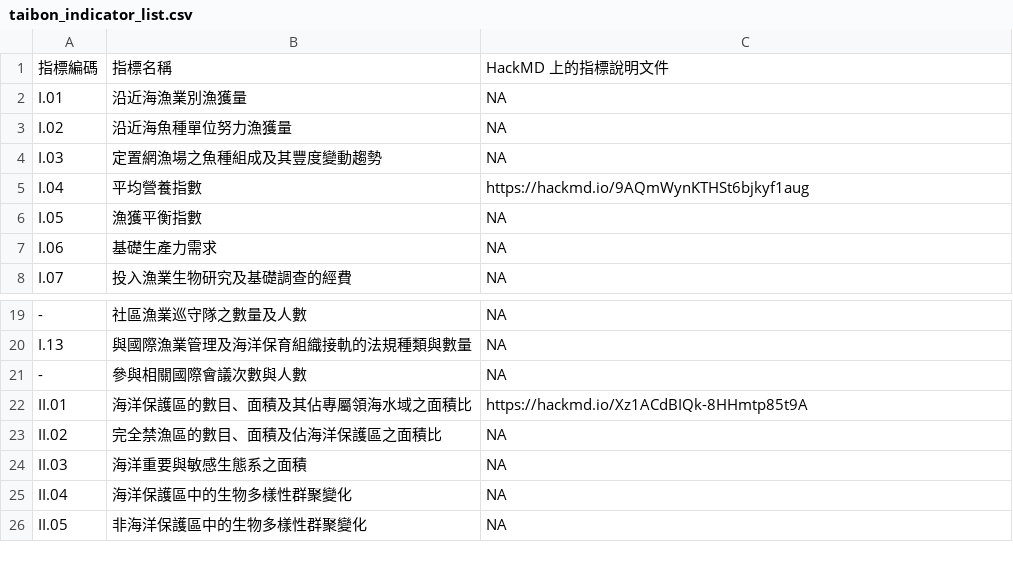
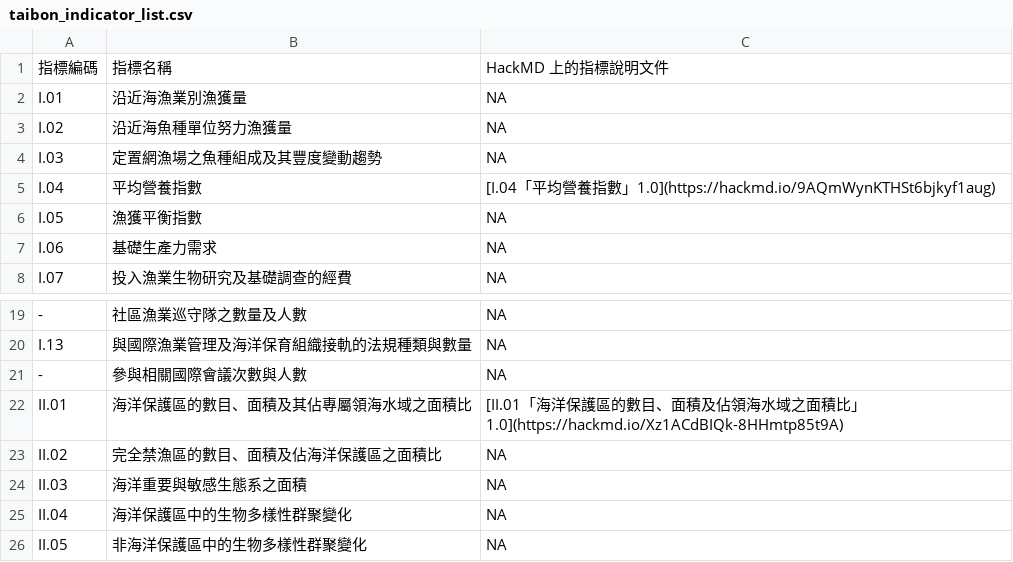
Before and after one commit to TaiBON/biodiv_indicators, a CSV file: indicators/taibon_indicator_list.csv, drawn as a sheet; only a part is shown, gaps mark what is left out.

Commit message:
Update taibon_indicator_list.csv

```diff
--- a/indicators/taibon_indicator_list.csv
+++ b/indicators/taibon_indicator_list.csv
@@ -4,3 +4,3 @@ I.02,沿近海魚種單位努力漁獲量,NA
 I.03,定置網漁場之魚種組成及其豐度變動趨勢,NA
-I.04,平均營養指數,https://hackmd.io/9AQmWynKTHSt6bjkyf1aug
+I.04,平均營養指數,[I.04「平均營養指數」1.0](https://hackmd.io/9AQmWynKTHSt6bjkyf1aug)
 I.05,漁獲平衡指數,NA
@@ -21,3 +21,3 @@ I.13,與國際漁業管理及海洋保育組織接軌的法規種類與數量,NA
 -,參與相關國際會議次數與人數,NA
-II.01,海洋保護區的數目、面積及其佔專屬領海水域之面積比,https://hackmd.io/Xz1ACdBIQk-8HHmtp85t9A
+II.01,海洋保護區的數目、面積及其佔專屬領海水域之面積比,[II.01「海洋保護區的數目、面積及佔領海水域之面積比」1.0](https://hackmd.io/Xz1ACdBIQk-8HHmtp85t9A)
 II.02,完全禁漁區的數目、面積及佔海洋保護區之面積比,NA
```
